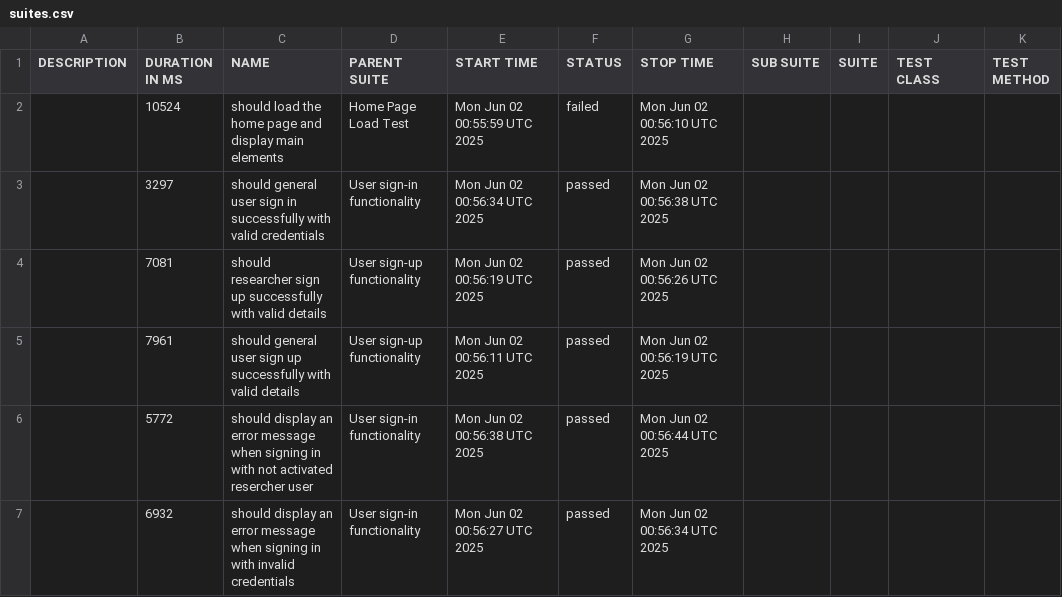
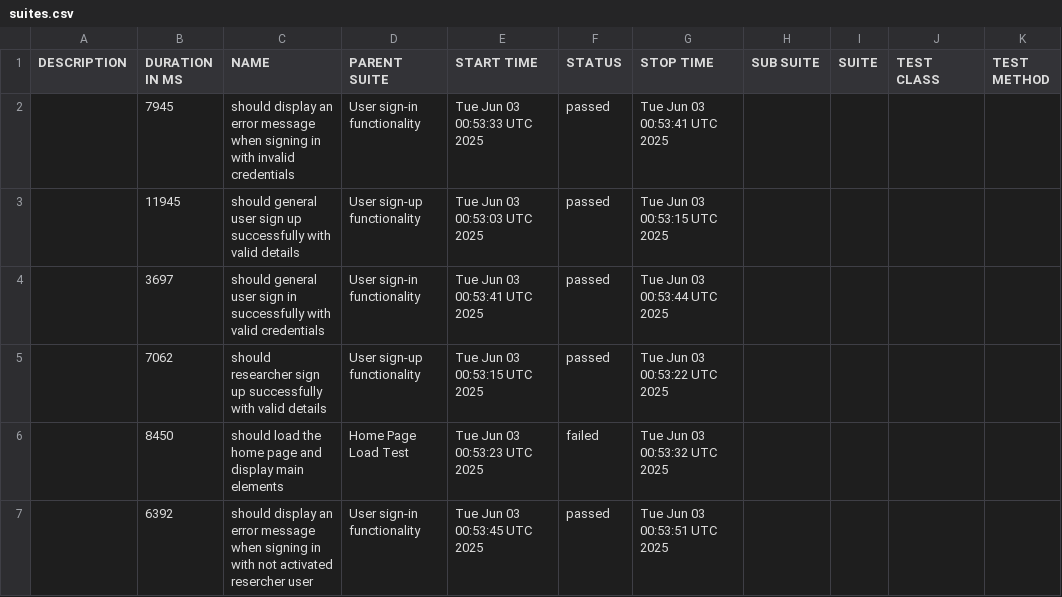
Before and after one commit to udanawetthasinghe/dis, a CSV file: data/suites.csv, drawn as a sheet.

```diff
--- a/data/suites.csv
+++ b/data/suites.csv
@@ -1,7 +1,7 @@
 "DESCRIPTION","DURATION IN MS","NAME","PARENT SUITE","START TIME","STATUS","STOP TIME","SUB SUITE","SUITE","TEST CLASS","TEST METHOD"
-"","10524","should load the home page and display main elements","Home Page Load Test","Mon Jun 02 00:55:59 UTC 2025","failed","Mon Jun 02 00:56:10 UTC 2025","","","",""
-"","3297","should general user sign in successfully with valid credentials","User sign-in functionality","Mon Jun 02 00:56:34 UTC 2025","passed","Mon Jun 02 00:56:38 UTC 2025","","","",""
-"","7081","should researcher sign up successfully with valid details","User sign-up functionality","Mon Jun 02 00:56:19 UTC 2025","passed","Mon Jun 02 00:56:26 UTC 2025","","","",""
-"","7961","should general user sign up successfully with valid details","User sign-up functionality","Mon Jun 02 00:56:11 UTC 2025","passed","Mon Jun 02 00:56:19 UTC 2025","","","",""
-"","5772","should display an error message when signing in with not activated resercher user","User sign-in functionality","Mon Jun 02 00:56:38 UTC 2025","passed","Mon Jun 02 00:56:44 UTC 2025","","","",""
-"","6932","should display an error message when signing in with invalid credentials","User sign-in functionality","Mon Jun 02 00:56:27 UTC 2025","passed","Mon Jun 02 00:56:34 UTC 2025","","","",""
+"","7945","should display an error message when signing in with invalid credentials","User sign-in functionality","Tue Jun 03 00:53:33 UTC 2025","passed","Tue Jun 03 00:53:41 UTC 2025","","","",""
+"","11945","should general user sign up successfully with valid details","User sign-up functionality","Tue Jun 03 00:53:03 UTC 2025","passed","Tue Jun 03 00:53:15 UTC 2025","","","",""
+"","3697","should general user sign in successfully with valid credentials","User sign-in functionality","Tue Jun 03 00:53:41 UTC 2025","passed","Tue Jun 03 00:53:44 UTC 2025","","","",""
+"","7062","should researcher sign up successfully with valid details","User sign-up functionality","Tue Jun 03 00:53:15 UTC 2025","passed","Tue Jun 03 00:53:22 UTC 2025","","","",""
+"","8450","should load the home page and display main elements","Home Page Load Test","Tue Jun 03 00:53:23 UTC 2025","failed","Tue Jun 03 00:53:32 UTC 2025","","","",""
+"","6392","should display an error message when signing in with not activated resercher user","User sign-in functionality","Tue Jun 03 00:53:45 UTC 2025","passed","Tue Jun 03 00:53:51 UTC 2025","","","",""
```
Also changed, not shown: 27 other files.
